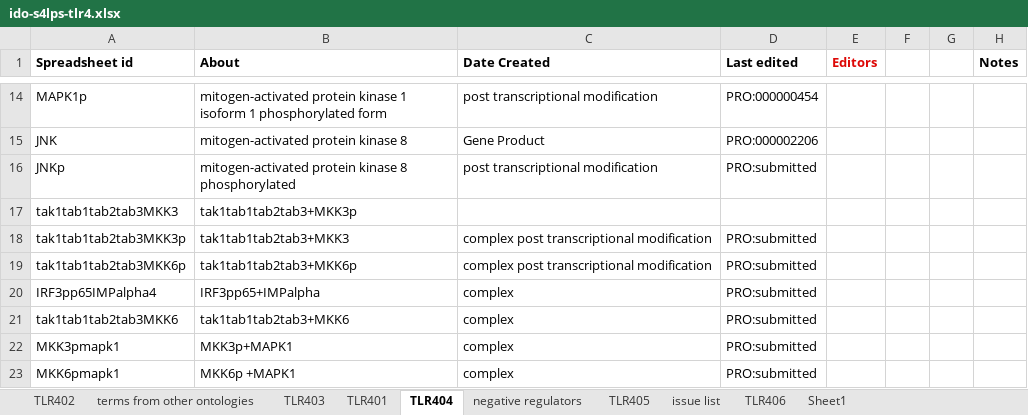
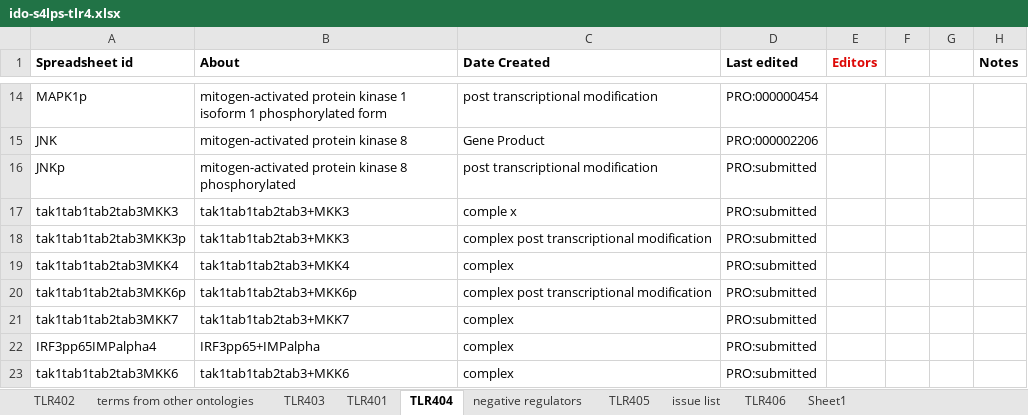
Before and after one commit to infectious-disease-ontology/infectious-disease-ontology-retired, an Excel workbook: src/ontology/immunology/ido-s4lps-tlr4.xlsx, sheet TLR404, drawn as a sheet; only a part is shown, gaps mark what is left out; the shorter side is filled out with more unchanged rows; values as stored, in another font and other column widths than the file's, no borders; the diff names each change by its address in the sheet, - before the commit and + after, or states it on an @@ line.

```diff
--- a/src/ontology/immunology/ido-s4lps-tlr4.xlsx (sheet TLR404)
+++ b/src/ontology/immunology/ido-s4lps-tlr4.xlsx (sheet TLR404)
-B17 (About): tak1tab1tab2tab3+MKK3p
+B17 (About): tak1tab1tab2tab3+MKK3
-C17 (Date Created): (empty)
+C17 (Date Created): comple x
-D17 (Last edited): (empty)
+D17 (Last edited): PRO:submitted
+row 19: tak1tab1tab2tab3MKK4 | tak1tab1tab2tab3+MKK4 | complex | PRO:submitted
+row 21: tak1tab1tab2tab3MKK7 | tak1tab1tab2tab3+MKK7 | complex | PRO:submitted
```
Also changed, not shown: sheet TLR405, sheet TLR402, sheet TLR406, sheet TLR403, formulas that keep their value.
